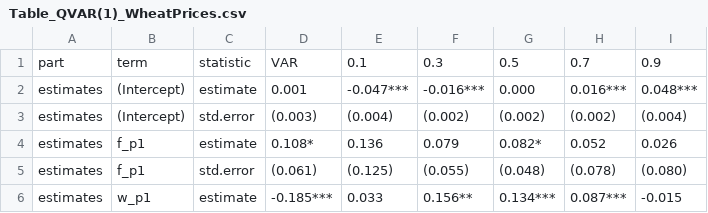
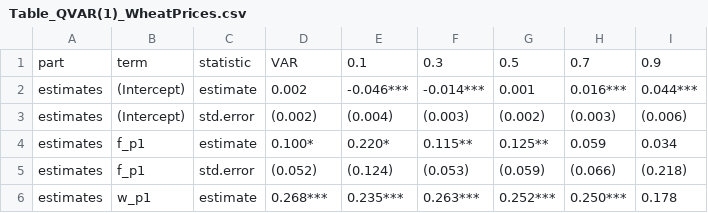
Before and after one commit to ricspada/behavioral-tools-for-price-risk-management, a CSV file: 3_Outputs/Table_QVAR(1)_WheatPrices.csv, drawn as a sheet; only a part is shown; the diff covers the shown part only.

```diff
--- a/3_Outputs/Table_QVAR(1)_WheatPrices.csv
+++ b/3_Outputs/Table_QVAR(1)_WheatPrices.csv
@@ -1,6 +1,6 @@
 "part","term","statistic","VAR","0.1","0.3","0.5","0.7","0.9"
-"estimates","(Intercept)","estimate","0.001","-0.047***","-0.016***","0.000","0.016***","0.048***"
-"estimates","(Intercept)","std.error","(0.003)","(0.004)","(0.002)","(0.002)","(0.002)","(0.004)"
-"estimates","f_p1","estimate","0.108*","0.136","0.079","0.082*","0.052","0.026"
-"estimates","f_p1","std.error","(0.061)","(0.125)","(0.055)","(0.048)","(0.078)","(0.080)"
-"estimates","w_p1","estimate","-0.185***","0.033","0.156**","0.134***","0.087***","-0.015"
+"estimates","(Intercept)","estimate","0.002","-0.046***","-0.014***","0.001","0.016***","0.044***"
+"estimates","(Intercept)","std.error","(0.002)","(0.004)","(0.003)","(0.002)","(0.003)","(0.006)"
+"estimates","f_p1","estimate","0.100*","0.220*","0.115**","0.125**","0.059","0.034"
+"estimates","f_p1","std.error","(0.052)","(0.124)","(0.053)","(0.059)","(0.066)","(0.218)"
+"estimates","w_p1","estimate","0.268***","0.235***","0.263***","0.252***","0.250***","0.178"
```
Also changed, not shown: 8 added rows, 4 removed rows and 9 edited cells elsewhere in this file, 3_Outputs/Table_QVAR(1)_FertPrices.csv, 3_Outputs/Table_ResultsPriceStats.csv, 46 other files.
